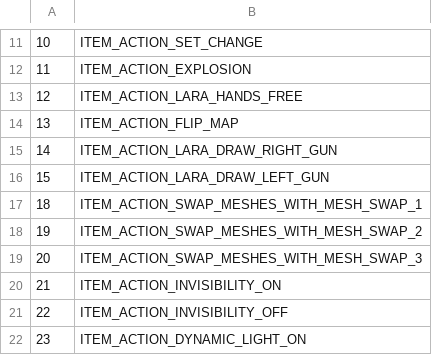
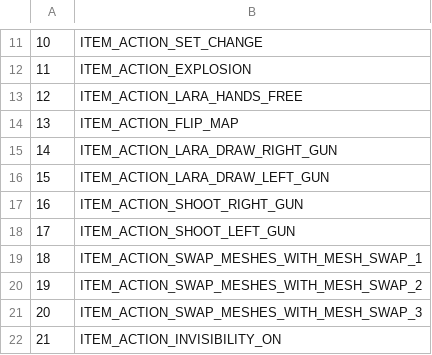
Before and after one commit to LostArtefacts/TRX, a CSV file: data/tr3/ship/cfg/catalog_item_actions.csv, drawn as a sheet; only a part is shown, gaps mark what is left out; the shorter side is filled out with more unchanged rows; the diff covers the shown part only; the diff names each change by its address in the sheet, - before the commit and + after, or states it on an @@ line.

Commit message:
data: define TR3 Lara animations
This aligns TR3 Lara's animations, state changes and item actions,
and creates a dedicated TR3 animation injection with the additional
moves and improvements from TR1/2.

```diff
--- a/data/tr3/ship/cfg/catalog_item_actions.csv
+++ b/data/tr3/ship/cfg/catalog_item_actions.csv
+row 17: 16 | ITEM_ACTION_SHOOT_RIGHT_GUN
+row 18: 17 | ITEM_ACTION_SHOOT_LEFT_GUN
```
Also changed, not shown: 26 added rows and row numbers in column A elsewhere in this file, 3 other files.
